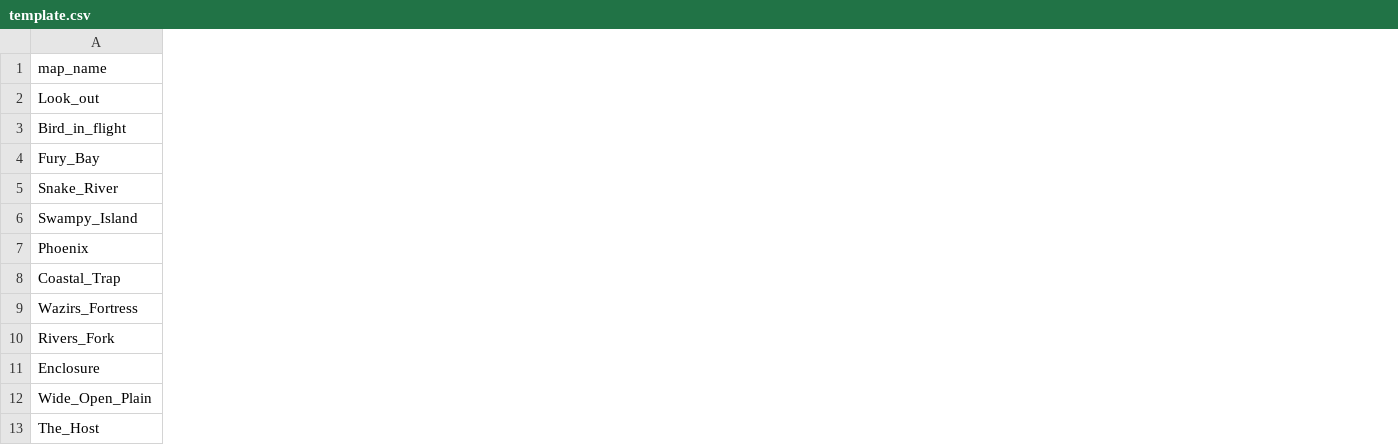
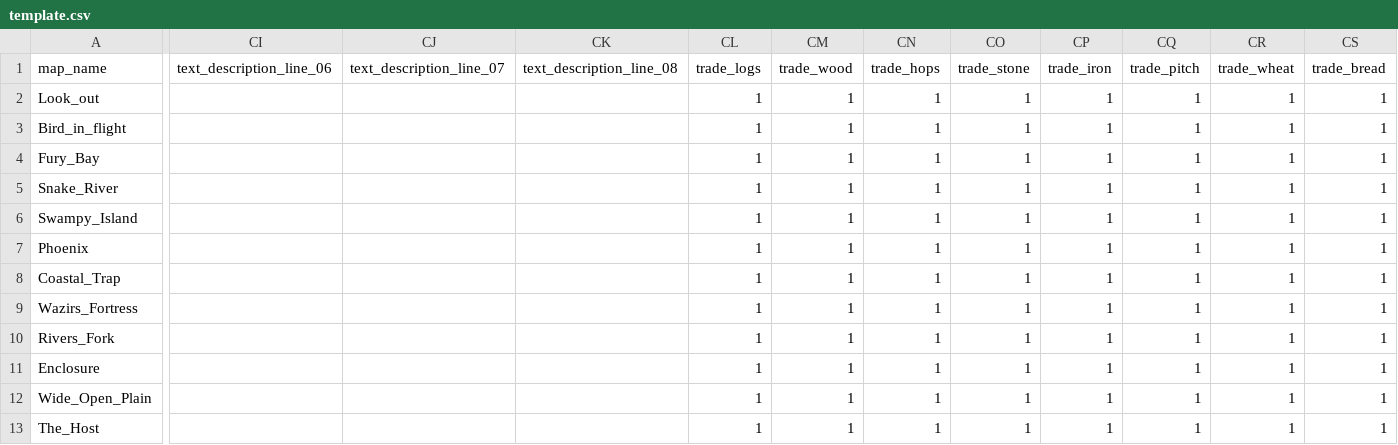
Before and after one commit to gynt/ucp-extension-custom-skirmish-trails, a CSV file: template.csv, drawn as a sheet; only a part is shown, gaps mark what is left out; the diff covers the shown part only; the diff names each change by its address in the sheet, - before the commit and + after, or states it on an @@ line.

Commit message:
feat(trade): add tradeability customisation

```diff
--- a/template.csv
+++ b/template.csv
+column CI (text_description_line_06), empty
+column CJ (text_description_line_07), empty
+column CK (text_description_line_08), empty
+column CL (trade_logs), rows 2-13: all 1
+column CM (trade_wood), rows 2-13: all 1
+column CN (trade_hops), rows 2-13: all 1
+column CO (trade_stone), rows 2-13: all 1
+column CP (trade_iron), rows 2-13: all 1
+column CQ (trade_pitch), rows 2-13: all 1
+column CR (trade_wheat), rows 2-13: all 1
+column CS (trade_bread), rows 2-13: all 1
```
Also changed, not shown: 15 added columns elsewhere in this file, 4 other files.
